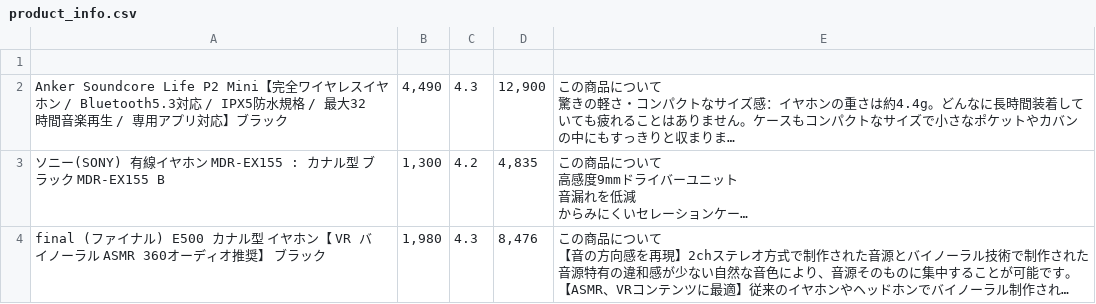
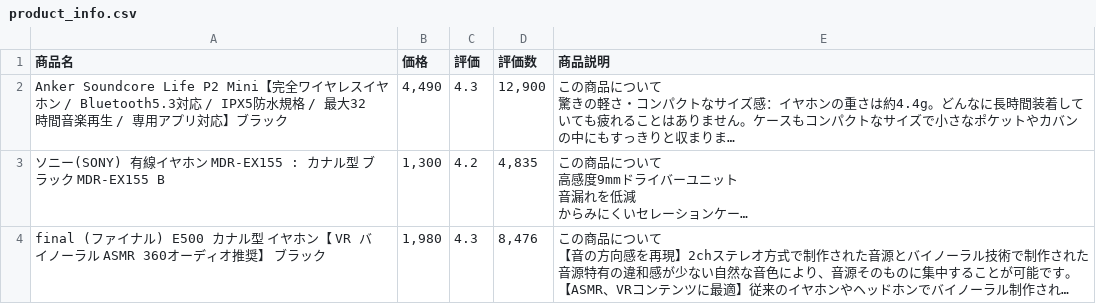
Before and after one commit to suzuuuuu09/amazon_scraping, a CSV file: product_info.csv, drawn as a sheet; long unchanged cells end in …; the diff names each change by its address in the sheet, - before the commit and + after, or states it on an @@ line.

```diff
--- a/product_info.csv
+++ b/product_info.csv
-row 1: (empty)
+row 1: 商品名 | 価格 | 評価 | 評価数 | 商品説明
```
Also changed, not shown: 1 other file.
